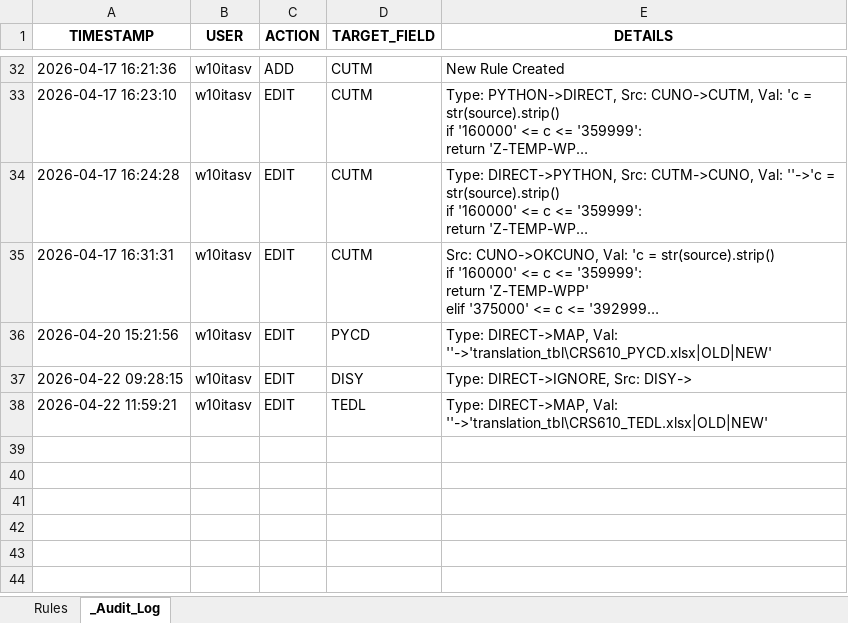
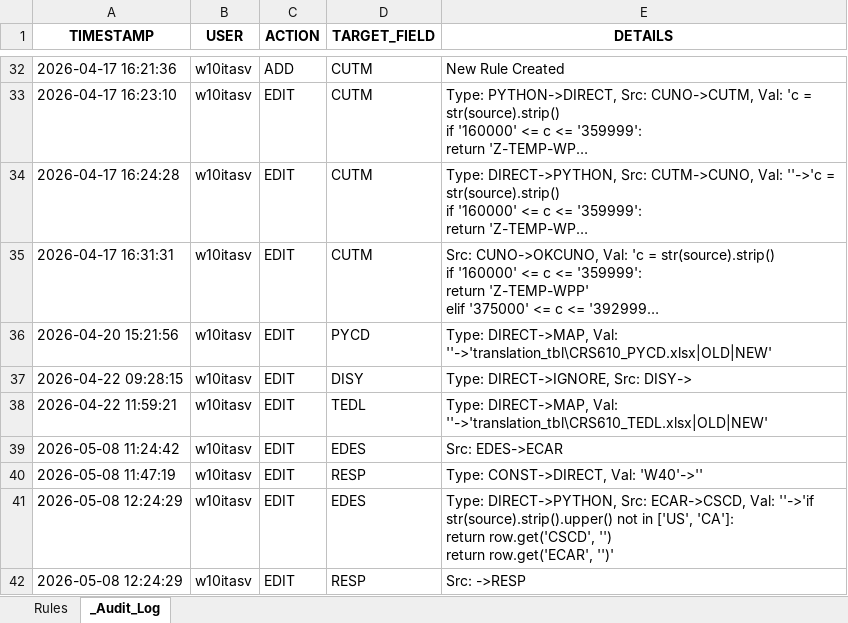
Before and after one commit to andresvicente-winpak/DataMigrationTool, an Excel workbook: config/rules/CRS610MI.xlsx, sheet _Audit_Log, drawn as a sheet; only a part is shown, gaps mark what is left out; long unchanged cells end in …; values as stored, in another font and other column widths than the file's, no borders; ↵ is a line break in a cell; the diff names each change by its address in the sheet, - before the commit and + after, or states it on an @@ line.

```diff
--- a/config/rules/CRS610MI.xlsx (sheet _Audit_Log)
+++ b/config/rules/CRS610MI.xlsx (sheet _Audit_Log)
+row 39: 2026-05-08 11:24:42 | w10itasv | EDIT | EDES | Src: EDES->ECAR
+row 40: 2026-05-08 11:47:19 | w10itasv | EDIT | RESP | Type: CONST->DIRECT, Val: 'W40'->''
+row 41: 2026-05-08 12:24:29 | w10itasv | EDIT | EDES | Type: DIRECT->PYTHON, Src: ECAR->CSCD, Val: ''->'if str(source).strip().upper() not in ['US', 'CA']: ↵ return row.get('CSCD', '') ↵ return row.get('ECAR', '')'
+row 42: 2026-05-08 12:24:29 | w10itasv | EDIT | RESP | Src: ->RESP
```
Also changed, not shown: sheet Rules, config/rules/CRS620MI.xlsx, config/rules/MMS200MI.xlsx, 11 other files.
